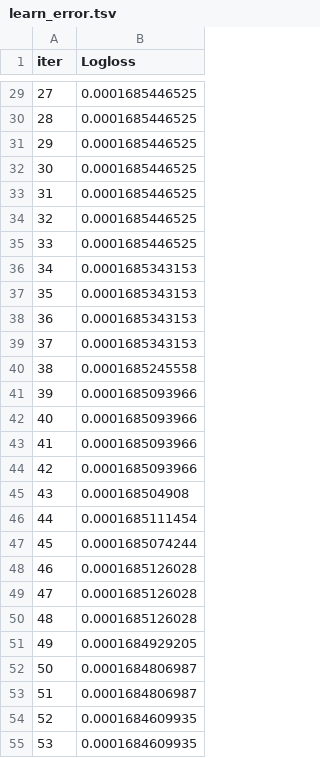
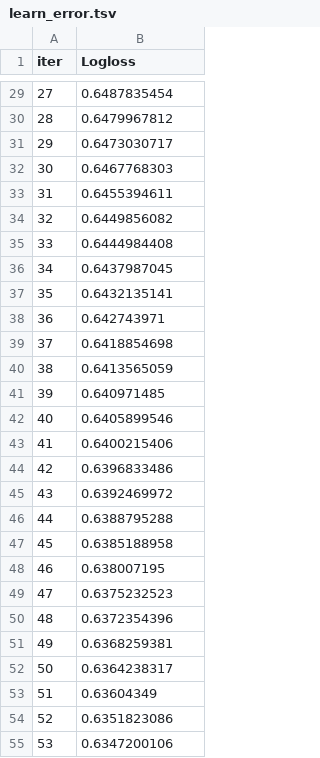
Before and after one commit to 123parthasarathy/Parthasarathy-Sundararajan, a TSV file: catboost_info/learn_error.tsv, drawn as a sheet; only a part is shown, gaps mark what is left out; the diff covers the shown part only.

```diff
--- a/catboost_info/learn_error.tsv
+++ b/catboost_info/learn_error.tsv
@@ -29,27 +29,27 @@ iter	Logloss
-27	0.0001685446525
-28	0.0001685446525
-29	0.0001685446525
-30	0.0001685446525
-31	0.0001685446525
-32	0.0001685446525
-33	0.0001685446525
-34	0.0001685343153
-35	0.0001685343153
-36	0.0001685343153
-37	0.0001685343153
-38	0.0001685245558
-39	0.0001685093966
-40	0.0001685093966
-41	0.0001685093966
-42	0.0001685093966
-43	0.000168504908
-44	0.0001685111454
-45	0.0001685074244
-46	0.0001685126028
-47	0.0001685126028
-48	0.0001685126028
-49	0.0001684929205
-50	0.0001684806987
-51	0.0001684806987
-52	0.0001684609935
-53	0.0001684609935
+27	0.6487835454
+28	0.6479967812
+29	0.6473030717
+30	0.6467768303
+31	0.6455394611
+32	0.6449856082
+33	0.6444984408
+34	0.6437987045
+35	0.6432135141
+36	0.642743971
+37	0.6418854698
+38	0.6413565059
+39	0.640971485
+40	0.6405899546
+41	0.6400215406
+42	0.6396833486
+43	0.6392469972
+44	0.6388795288
+45	0.6385188958
+46	0.638007195
+47	0.6375232523
+48	0.6372354396
+49	0.6368259381
+50	0.6364238317
+51	0.63604349
+52	0.6351823086
+53	0.6347200106
```
Also changed, not shown: 73 edited cells elsewhere in this file, catboost_info/time_left.tsv, 7 other files.
